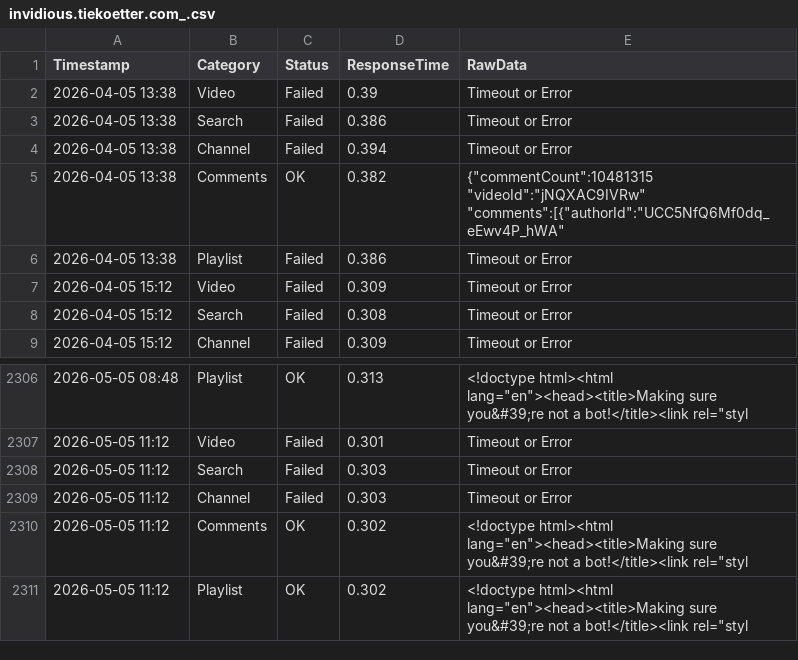
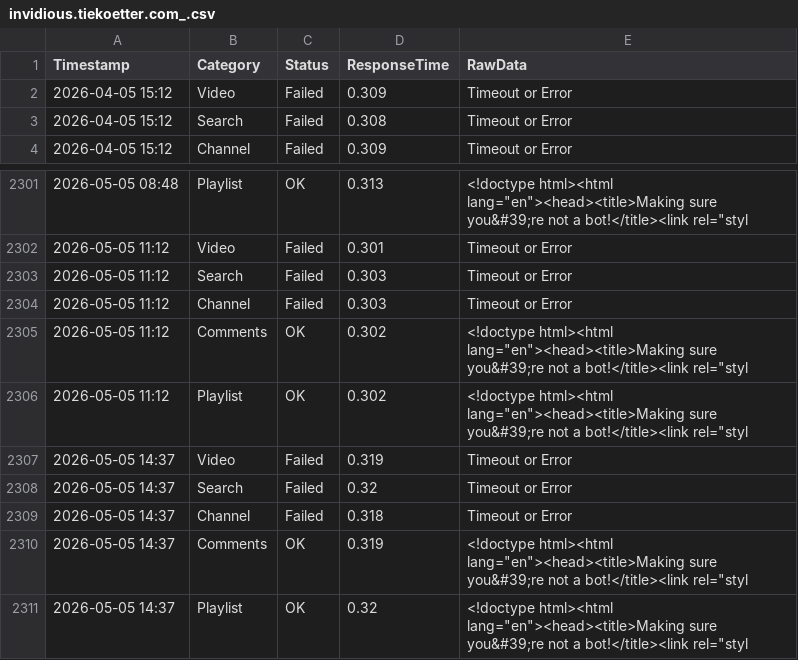
Before and after one commit to yuto1106110/invidious-health, a CSV file: logs/invidious.tiekoetter.com_.csv, drawn as a sheet; only a part is shown, gaps mark what is left out; removed rows and columns are numbered as before the commit, all else as after; the diff names each change by its address in the sheet, - before the commit and + after, or states it on an @@ line.

```diff
--- a/logs/invidious.tiekoetter.com_.csv
+++ b/logs/invidious.tiekoetter.com_.csv
-row 2: 2026-04-05 13:38 | Video | Failed | 0.39 | Timeout or Error
-row 3: 2026-04-05 13:38 | Search | Failed | 0.386 | Timeout or Error
-row 4: 2026-04-05 13:38 | Channel | Failed | 0.394 | Timeout or Error
-row 5: 2026-04-05 13:38 | Comments | OK | 0.382 | {"commentCount":10481315 "videoId":"jNQXAC9IVRw" "comments":[{"authorId":"UCC5NfQ6Mf0dq_eEwv4P_hWA"
-row 6: 2026-04-05 13:38 | Playlist | Failed | 0.386 | Timeout or Error
+row 2307: 2026-05-05 14:37 | Video | Failed | 0.319 | Timeout or Error
+row 2308: 2026-05-05 14:37 | Search | Failed | 0.32 | Timeout or Error
+row 2309: 2026-05-05 14:37 | Channel | Failed | 0.318 | Timeout or Error
+row 2310: 2026-05-05 14:37 | Comments | OK | 0.319 | <!doctype html><html lang="en"><head><title>Making sure you&#39;re not a bot!</title><link rel="styl
+row 2311: 2026-05-05 14:37 | Playlist | OK | 0.32 | <!doctype html><html lang="en"><head><title>Making sure you&#39;re not a bot!</title><link rel="styl
```
Also changed, not shown: logs/invidious.ducks.party_.csv, logs/iv.catgirl.cloud_.csv, 8 other files.
